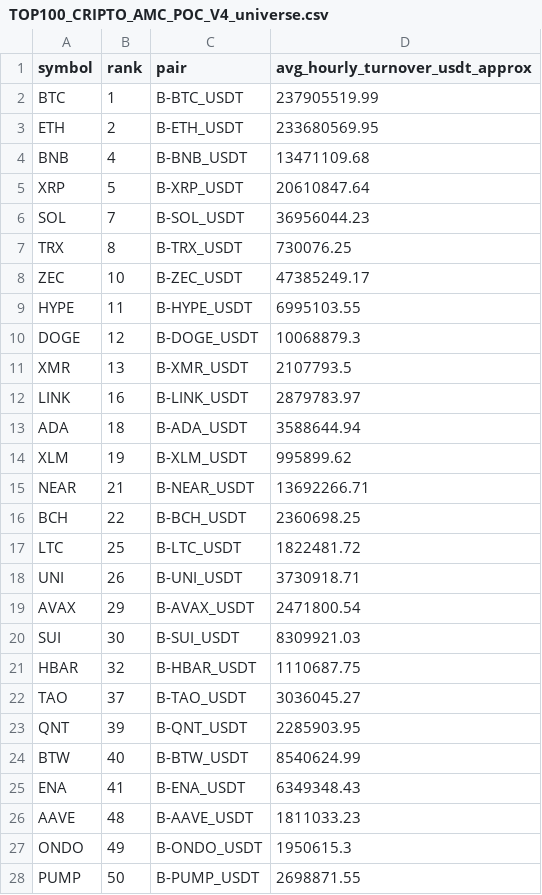
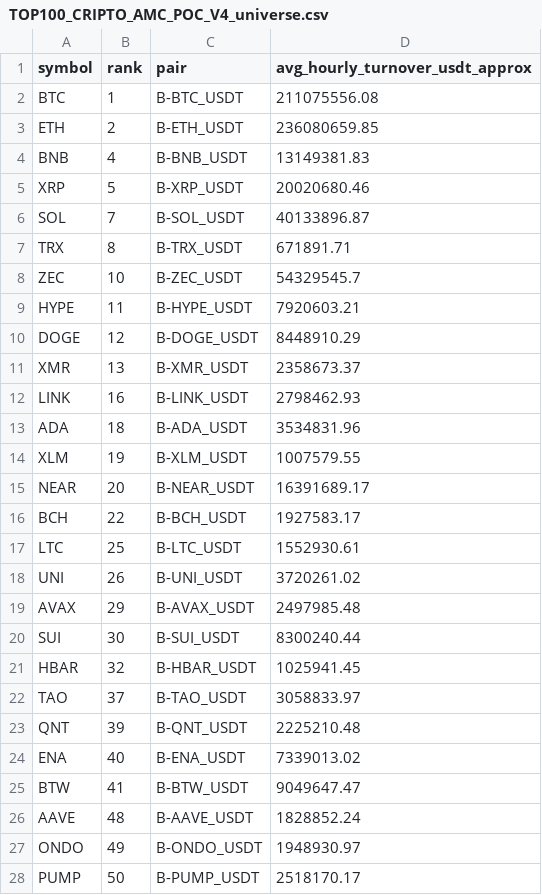
Before and after one commit to jharajesh1210/Guruji, a CSV file: TOP100_CRIPTO_AMC_POC_V4_universe.csv, drawn as a sheet; only a part is shown; the diff covers the shown part only.

```diff
--- a/TOP100_CRIPTO_AMC_POC_V4_universe.csv
+++ b/TOP100_CRIPTO_AMC_POC_V4_universe.csv
@@ -1,28 +1,28 @@
 symbol,rank,pair,avg_hourly_turnover_usdt_approx
-BTC,1,B-BTC_USDT,237905519.99
-ETH,2,B-ETH_USDT,233680569.95
-BNB,4,B-BNB_USDT,13471109.68
-XRP,5,B-XRP_USDT,20610847.64
-SOL,7,B-SOL_USDT,36956044.23
-TRX,8,B-TRX_USDT,730076.25
-ZEC,10,B-ZEC_USDT,47385249.17
-HYPE,11,B-HYPE_USDT,6995103.55
-DOGE,12,B-DOGE_USDT,10068879.3
-XMR,13,B-XMR_USDT,2107793.5
-LINK,16,B-LINK_USDT,2879783.97
-ADA,18,B-ADA_USDT,3588644.94
-XLM,19,B-XLM_USDT,995899.62
-NEAR,21,B-NEAR_USDT,13692266.71
-BCH,22,B-BCH_USDT,2360698.25
-LTC,25,B-LTC_USDT,1822481.72
-UNI,26,B-UNI_USDT,3730918.71
-AVAX,29,B-AVAX_USDT,2471800.54
-SUI,30,B-SUI_USDT,8309921.03
-HBAR,32,B-HBAR_USDT,1110687.75
-TAO,37,B-TAO_USDT,3036045.27
-QNT,39,B-QNT_USDT,2285903.95
-BTW,40,B-BTW_USDT,8540624.99
-ENA,41,B-ENA_USDT,6349348.43
-AAVE,48,B-AAVE_USDT,1811033.23
-ONDO,49,B-ONDO_USDT,1950615.3
-PUMP,50,B-PUMP_USDT,2698871.55
+BTC,1,B-BTC_USDT,211075556.08
+ETH,2,B-ETH_USDT,236080659.85
+BNB,4,B-BNB_USDT,13149381.83
+XRP,5,B-XRP_USDT,20020680.46
+SOL,7,B-SOL_USDT,40133896.87
+TRX,8,B-TRX_USDT,671891.71
+ZEC,10,B-ZEC_USDT,54329545.7
+HYPE,11,B-HYPE_USDT,7920603.21
+DOGE,12,B-DOGE_USDT,8448910.29
+XMR,13,B-XMR_USDT,2358673.37
+LINK,16,B-LINK_USDT,2798462.93
+ADA,18,B-ADA_USDT,3534831.96
+XLM,19,B-XLM_USDT,1007579.55
+NEAR,20,B-NEAR_USDT,16391689.17
+BCH,22,B-BCH_USDT,1927583.17
+LTC,25,B-LTC_USDT,1552930.61
+UNI,26,B-UNI_USDT,3720261.02
+AVAX,29,B-AVAX_USDT,2497985.48
+SUI,30,B-SUI_USDT,8300240.44
+HBAR,32,B-HBAR_USDT,1025941.45
+TAO,37,B-TAO_USDT,3058833.97
+QNT,39,B-QNT_USDT,2225210.48
+ENA,40,B-ENA_USDT,7339013.02
+BTW,41,B-BTW_USDT,9049647.47
+AAVE,48,B-AAVE_USDT,1828852.24
+ONDO,49,B-ONDO_USDT,1948930.97
+PUMP,50,B-PUMP_USDT,2518170.17
```
Also changed, not shown: 3 added rows, 2 removed rows and 15 edited cells elsewhere in this file, 1 other file.
